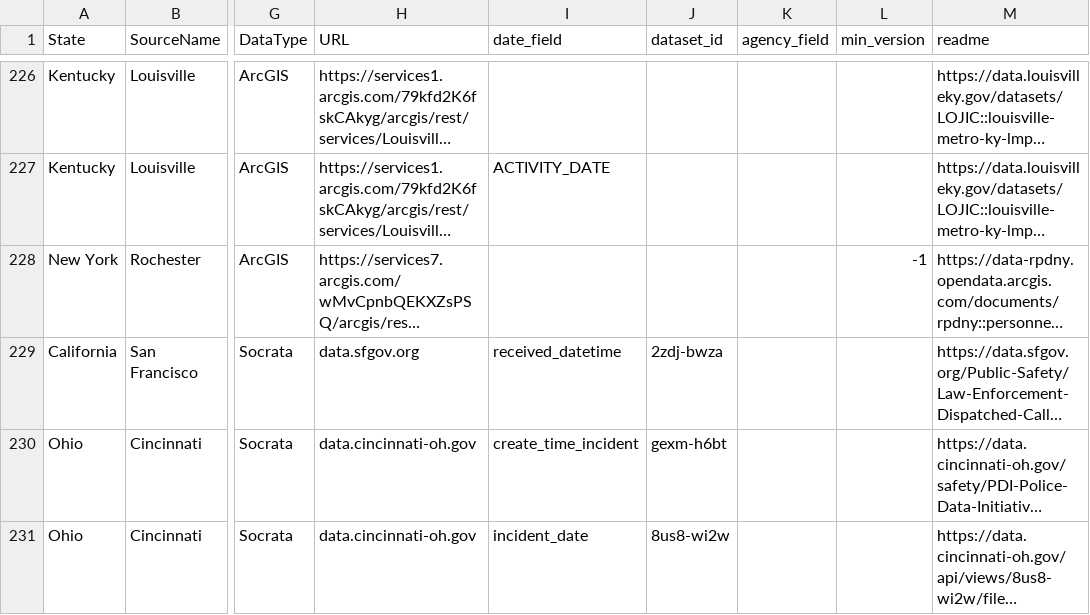
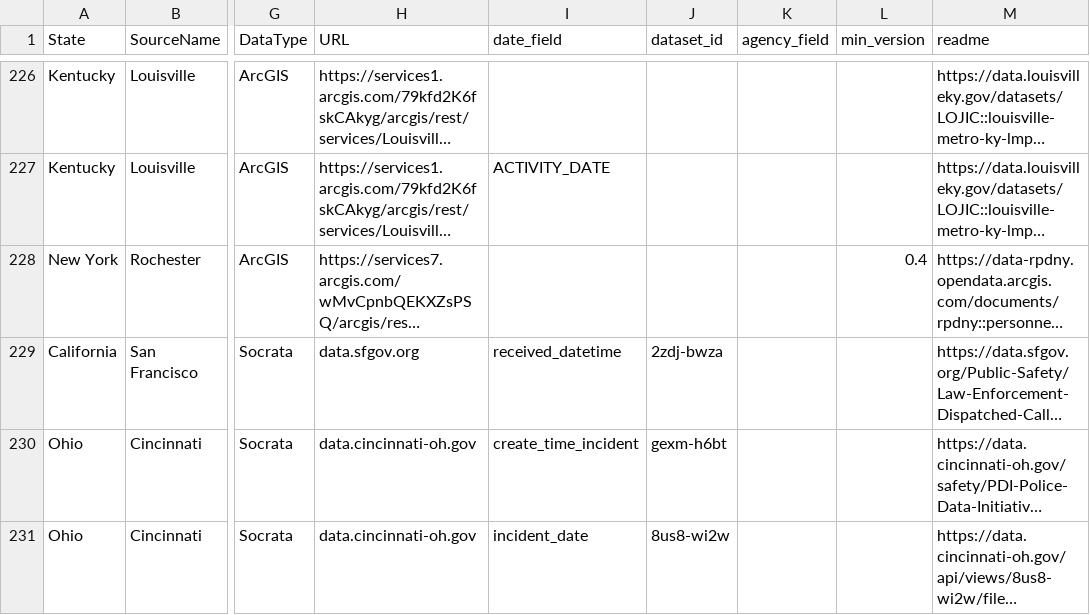
Before and after one commit to openpolicedata/opd-data, a CSV file: opd_source_table.csv, drawn as a sheet; only a part is shown, gaps mark what is left out; long unchanged cells end in …; the diff covers the shown part only; the diff names each change by its address in the sheet, - before the commit and + after, or states it on an @@ line.

Commit message:
Correcting a few sources

```diff
--- a/opd_source_table.csv
+++ b/opd_source_table.csv
-L228 (min_version): -1
+L228 (min_version): 0.4
```
Also changed, not shown: 2 edited cells elsewhere in this file, police_data_source_tracking.csv.
